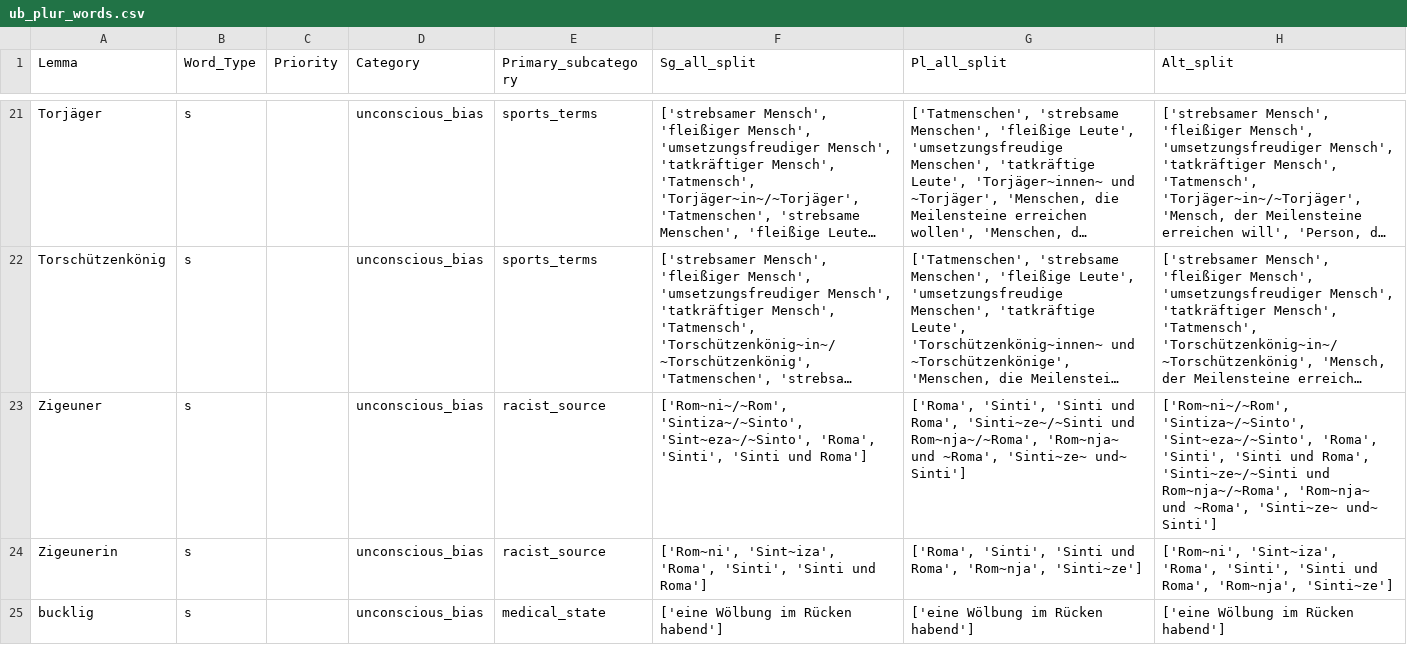
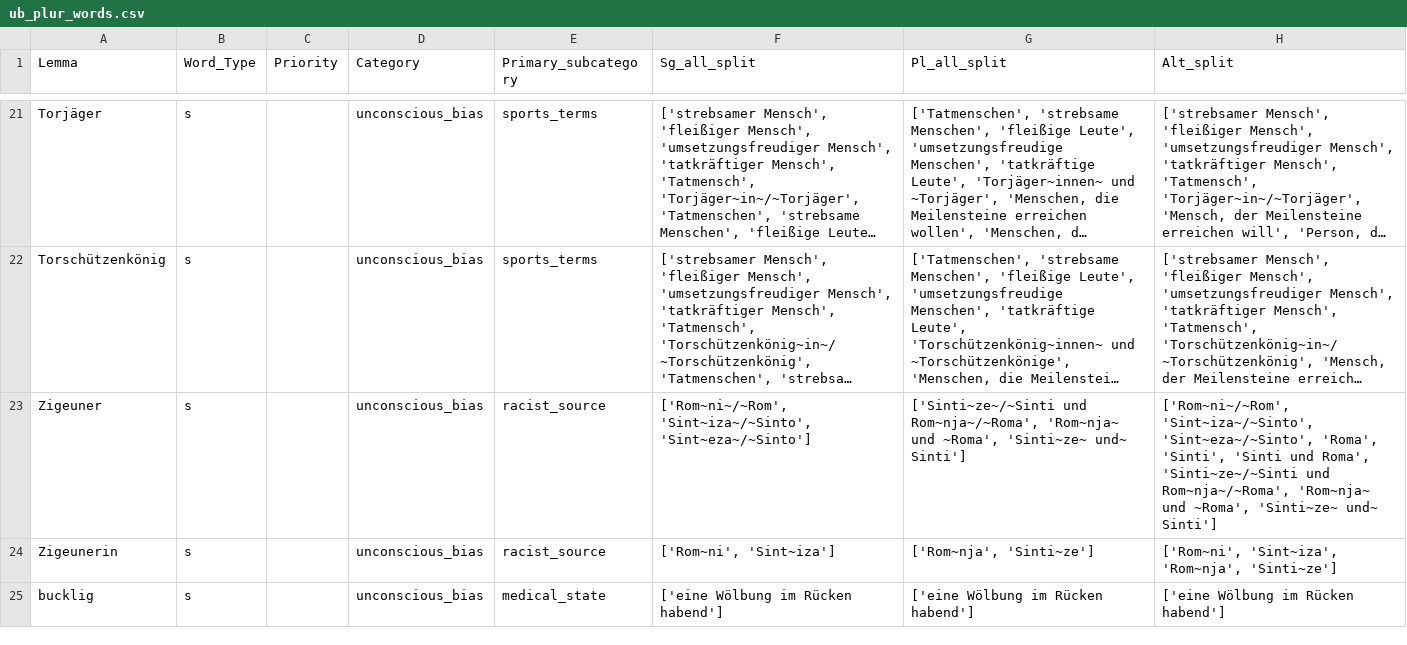
Before and after one commit to witty-works/nlp_api, a CSV file: training_data/de-DE/ub_plur_words.csv, drawn as a sheet; only a part is shown, gaps mark what is left out; long unchanged cells end in …; the diff names each change by its address in the sheet, - before the commit and + after, or states it on an @@ line.

```diff
--- a/training_data/de-DE/ub_plur_words.csv
+++ b/training_data/de-DE/ub_plur_words.csv
-F23 (Sg_all_split): ['Rom~ni~/~Rom', 'Sintiza~/~Sinto', 'Sint~eza~/~Sinto', 'Roma', 'Sinti', 'Sinti und Roma']
+F23 (Sg_all_split): ['Rom~ni~/~Rom', 'Sint~iza~/~Sinto', 'Sint~eza~/~Sinto']
-G23 (Pl_all_split): ['Roma', 'Sinti', 'Sinti und Roma', 'Sinti~ze~/~Sinti und Rom~nja~/~Roma',…
+G23 (Pl_all_split): ['Sinti~ze~/~Sinti und Rom~nja~/~Roma',…
-H23 (Alt_split): ['Rom~ni~/~Rom', 'Sintiza~/~Sinto', 'Sint~eza~/~Sinto', 'Roma',…
+H23 (Alt_split): ['Rom~ni~/~Rom', 'Sint~iza~/~Sinto', 'Sint~eza~/~Sinto', 'Roma',…
-F24 (Sg_all_split): ['Rom~ni', 'Sint~iza', 'Roma', 'Sinti', 'Sinti und Roma']
+F24 (Sg_all_split): ['Rom~ni', 'Sint~iza']
-G24 (Pl_all_split): ['Roma', 'Sinti', 'Sinti und Roma', 'Rom~nja', 'Sinti~ze']
+G24 (Pl_all_split): ['Rom~nja', 'Sinti~ze']
-H24 (Alt_split): ['Rom~ni', 'Sint~iza', 'Roma', 'Sinti', 'Sinti und Roma', 'Rom~nja', 'Sinti~ze']
+H24 (Alt_split): ['Rom~ni', 'Sint~iza', 'Rom~nja', 'Sinti~ze']
```
Also changed, not shown: training_data/de-DE/ub_no_plur_words.csv, 3 other files.
